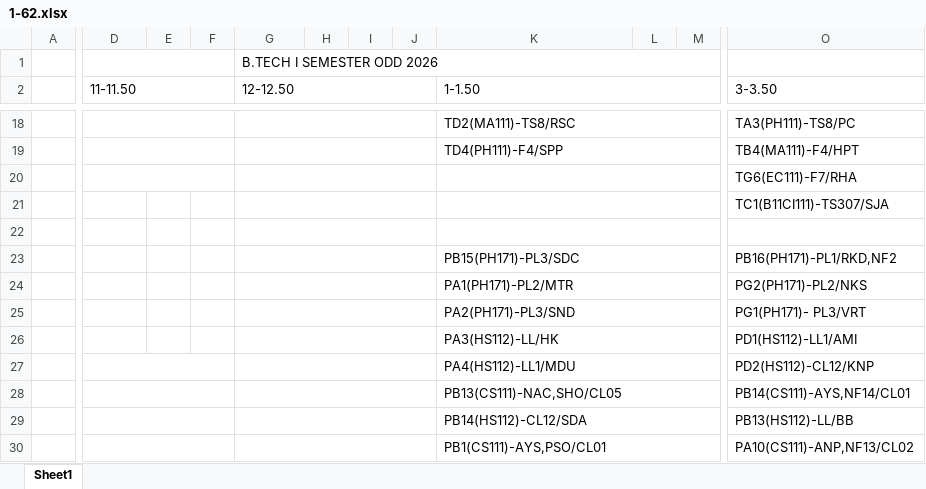
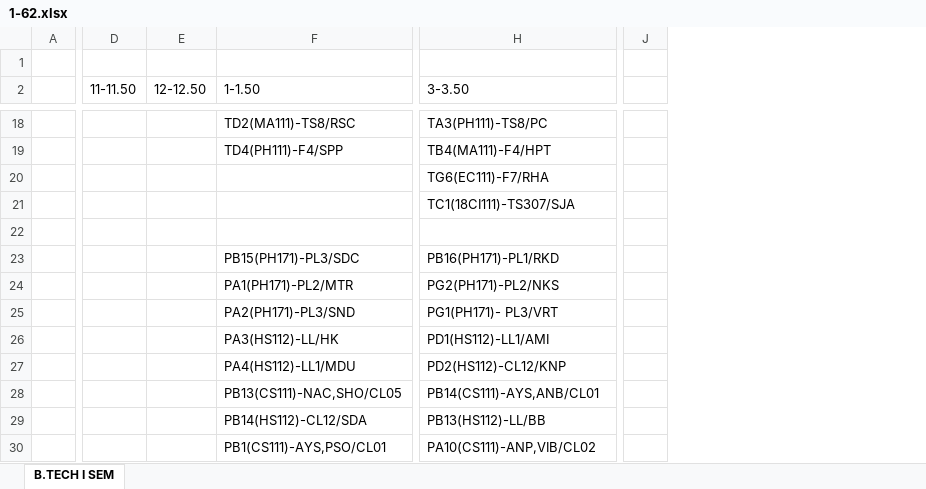
Before and after one commit to mahitmass/TT-planner, an Excel workbook: raw_data/1-62.xlsx, sheet B.TECH I SEM, drawn as a sheet; only a part is shown, gaps mark what is left out; values as stored, in another font and other column widths than the file's, no cell formats; removed rows and columns are numbered as before the commit, all else as after; rows hold the shown columns only; the diff covers the shown part only; the diff names each change by its address in the sheet, - before the commit and + after, or states it on an @@ line.

```diff
--- a/raw_data/1-62.xlsx (sheet B.TECH I SEM)
+++ b/raw_data/1-62.xlsx (sheet B.TECH I SEM)
-sheet tab: Sheet1
+sheet tab: B.TECH I SEM
-column A, empty
+column A, empty
-column E, empty
-column F, empty
-column H, empty
-column I, empty
-column J, empty
-column L, empty
-column M, empty
+column J, empty
-row 1:  |  |  |  | B.TECH I SEMESTER ODD 2026
+row 1: (empty)
-D2:F2 merged
-G2:J2 merged
-K2:M2 merged
-D18:F18 merged
-G18:J18 merged
-K18:M18 merged
-D19:F19 merged
-G19:J19 merged
-K19:M19 merged
-D20:F20 merged
-G20:J20 merged
-K20:M20 merged
-G21:J21 merged
-K21:M21 merged
-H21 (3-3.50): TC1(B11CI111)-TS307/SJA
+H21 (3-3.50): TC1(18CI111)-TS307/SJA
-G22:J22 merged
-K22:M22 merged
-G23:J23 merged
-H23 (3-3.50): PB16(PH171)-PL1/RKD,NF2
+H23 (3-3.50): PB16(PH171)-PL1/RKD
-G24:J24 merged
-G25:J25 merged
-G26:J26 merged
-D27:F27 merged
-G27:J27 merged
-D28:F28 merged
-G28:J28 merged
-H28 (3-3.50): PB14(CS111)-AYS,NF14/CL01
+H28 (3-3.50): PB14(CS111)-AYS,ANB/CL01
-D29:F29 merged
-G29:J29 merged
-D30:F30 merged
-G30:J30 merged
-H30 (3-3.50): PA10(CS111)-ANP,NF13/CL02
+H30 (3-3.50): PA10(CS111)-ANP,VIB/CL02
```
Also changed, not shown: 49 added rows, 1 removed row, 76 edited cells and merged cells elsewhere in this sheet, cell formats.
